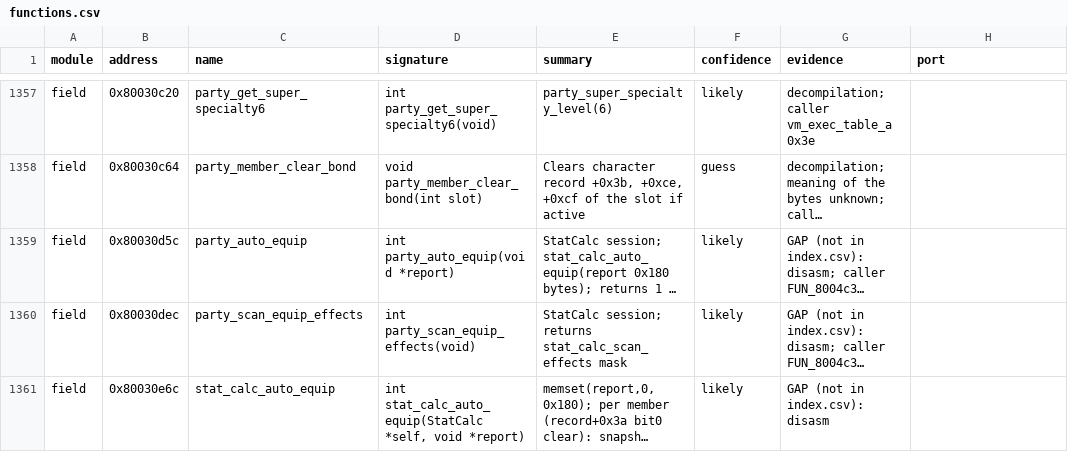
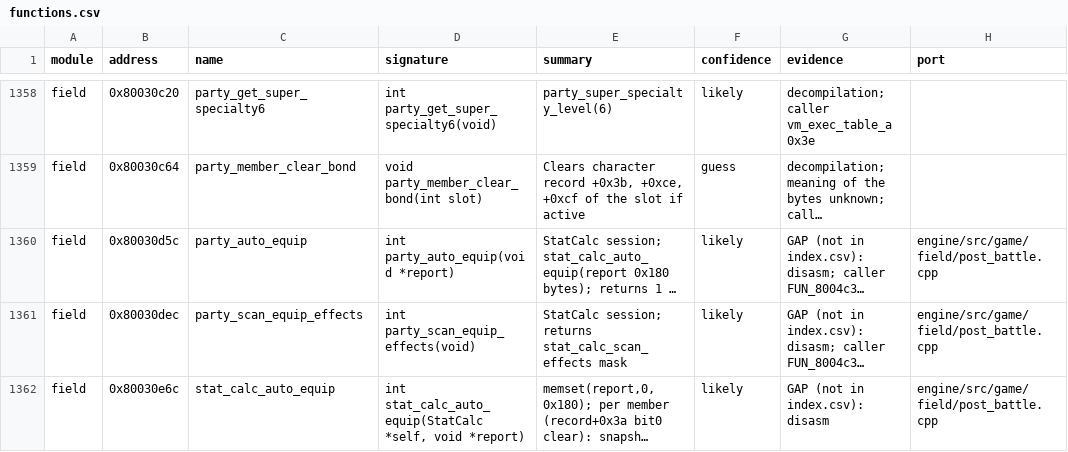
Before and after one commit to IronJade/Shattered-Stars, a CSV file: docs/catalog/functions.csv, drawn as a sheet; only a part is shown, gaps mark what is left out; long unchanged cells end in …; addresses are those after the commit; the diff covers the shown part only; the diff names each change by its address in the sheet, - before the commit and + after, or states it on an @@ line.

```diff
--- a/docs/catalog/functions.csv
+++ b/docs/catalog/functions.csv
-H1360:H1362 (port): (empty)
+H1360:H1362 (port): engine/src/game/field/post_battle.cpp
```
Also changed, not shown: 5 added rows and 7 edited cells elsewhere in this file, docs/catalog/globals.csv, 10 other files.
